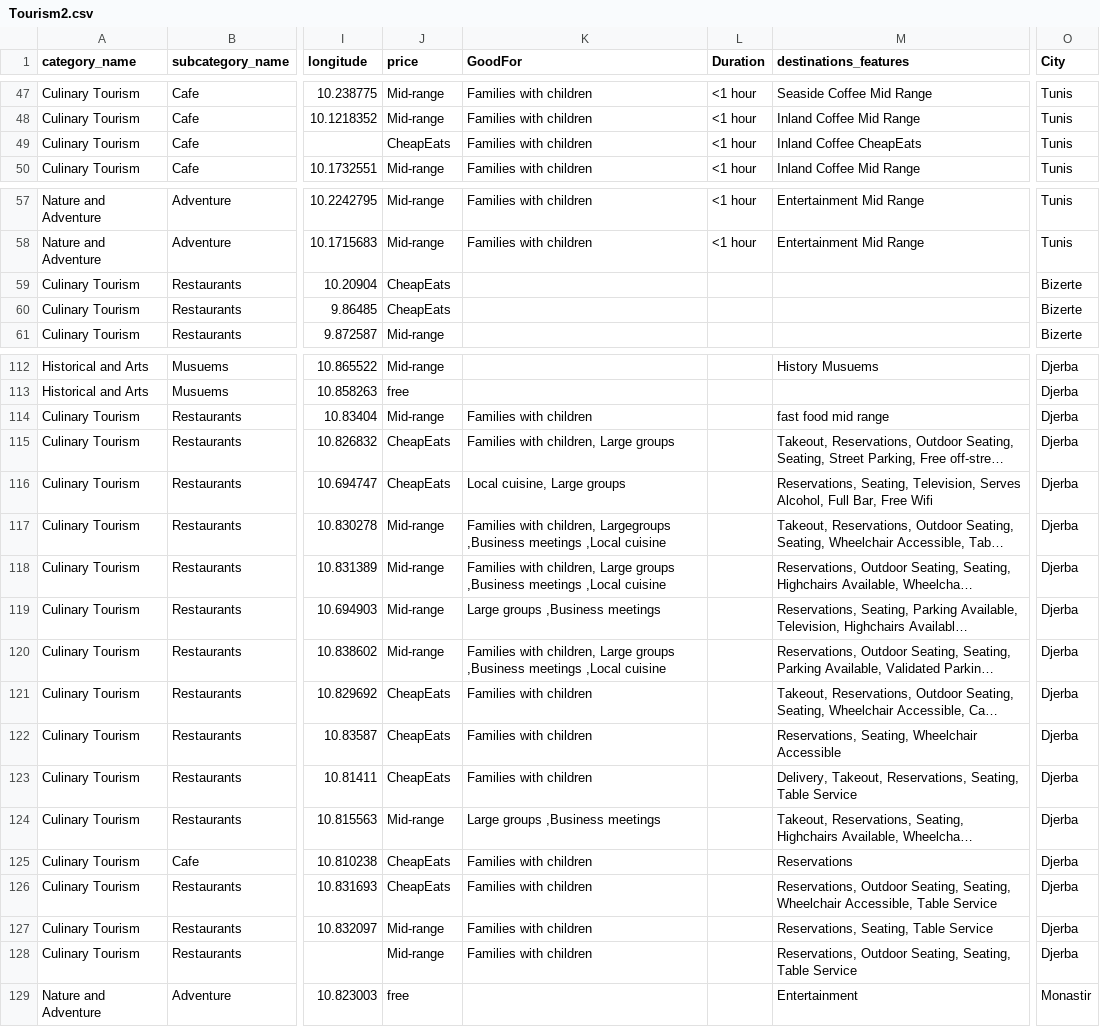
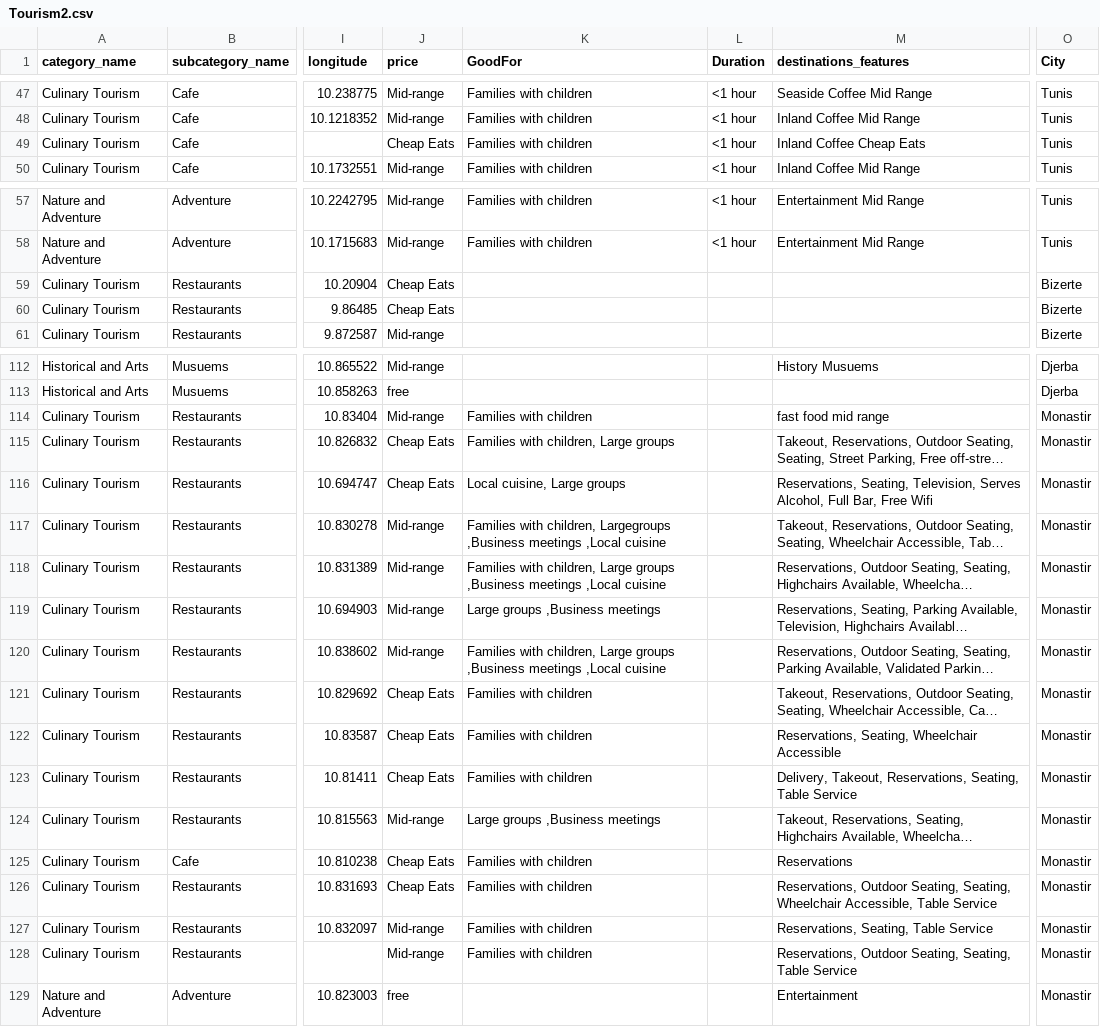
Before and after one commit to GhassenFarjallah/TourismProject, a CSV file: test_00/Tourism2.csv, drawn as a sheet; only a part is shown, gaps mark what is left out; long unchanged cells end in …; the diff covers the shown part only; the diff names each change by its address in the sheet, - before the commit and + after, or states it on an @@ line.

```diff
--- a/test_00/Tourism2.csv
+++ b/test_00/Tourism2.csv
-J49 (price): CheapEats
+J49 (price): Cheap Eats
-M49 (destinations_features): Inland Coffee CheapEats
+M49 (destinations_features): Inland Coffee Cheap Eats
-J59:J60 (price): CheapEats
+J59:J60 (price): Cheap Eats
-O114:O128 (City): Djerba
+O114:O128 (City): Monastir
-J115:J116 (price): CheapEats
+J115:J116 (price): Cheap Eats
-J121:J123 (price): CheapEats
+J121:J123 (price): Cheap Eats
-J125:J126 (price): CheapEats
+J125:J126 (price): Cheap Eats
```
Also changed, not shown: 36 edited cells elsewhere in this file, 5 other files.
